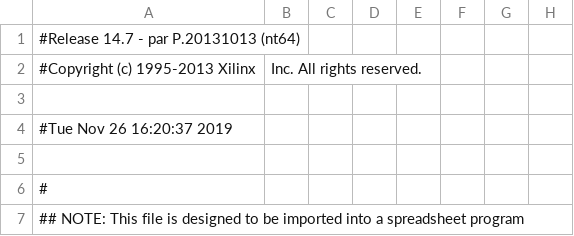
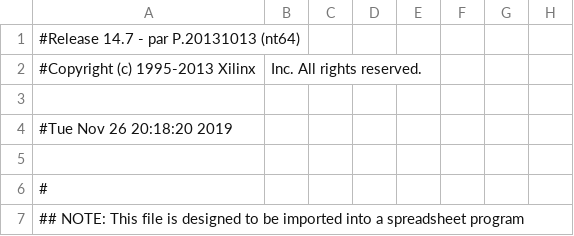
Before and after one commit to Tiff923/Mastermind, a CSV file: work/planAhead/game/game.runs/impl_1/mojo_top_0_routed_pad.csv, drawn as a sheet; only a part is shown; the diff names each change by its address in the sheet, - before the commit and + after, or states it on an @@ line.

```diff
--- a/work/planAhead/game/game.runs/impl_1/mojo_top_0_routed_pad.csv
+++ b/work/planAhead/game/game.runs/impl_1/mojo_top_0_routed_pad.csv
-A4: #Tue Nov 26 16:20:37 2019
+A4: #Tue Nov 26 20:18:20 2019
```
Also changed, not shown: 53 other files.
